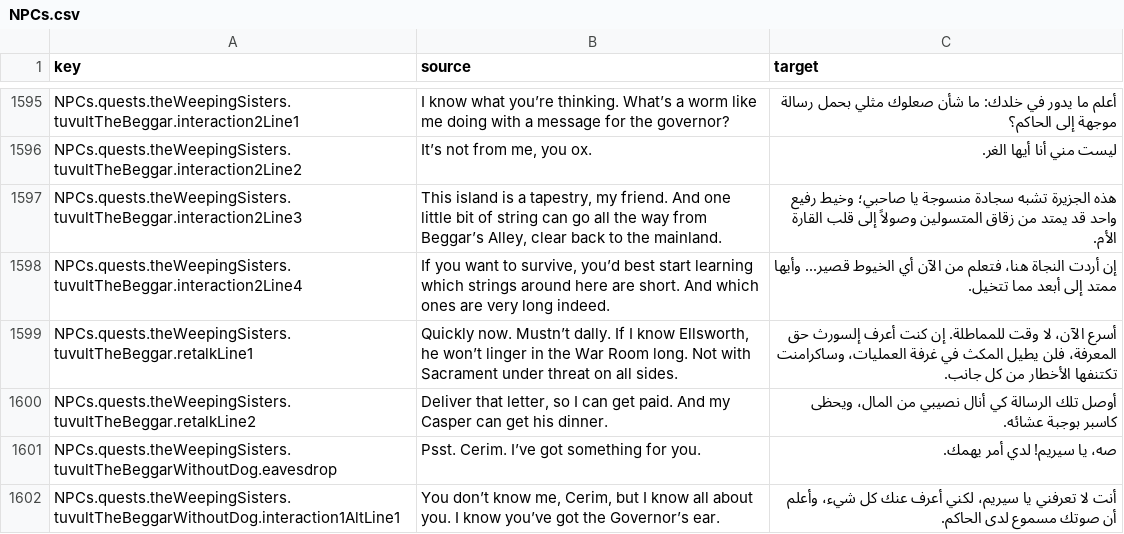
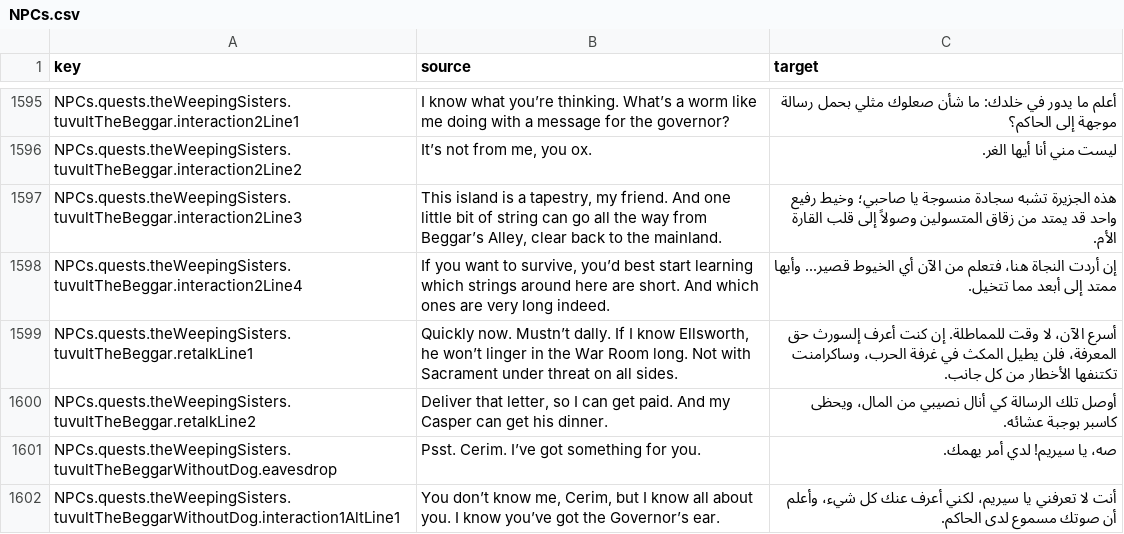
Before and after one commit to 2Pz/NoRestForTheWicked-Arabic, a CSV file: translations/NPCs.csv, drawn as a sheet; only a part is shown, gaps mark what is left out; the diff covers the shown part only; the diff names each change by its address in the sheet, - before the commit and + after, or states it on an @@ line.

Commit message:
standardize character and world names across translations

```diff
--- a/translations/NPCs.csv
+++ b/translations/NPCs.csv
-C1599 (target): …في غرفة العمليات، وساكرامنت تكتنفها…
+C1599 (target): …في غرفة الحرب، وساكرامنت تكتنفها…
```
Also changed, not shown: 17 edited cells elsewhere in this file, translations/cinematics.csv, translations/entities.csv, 4 other files.
